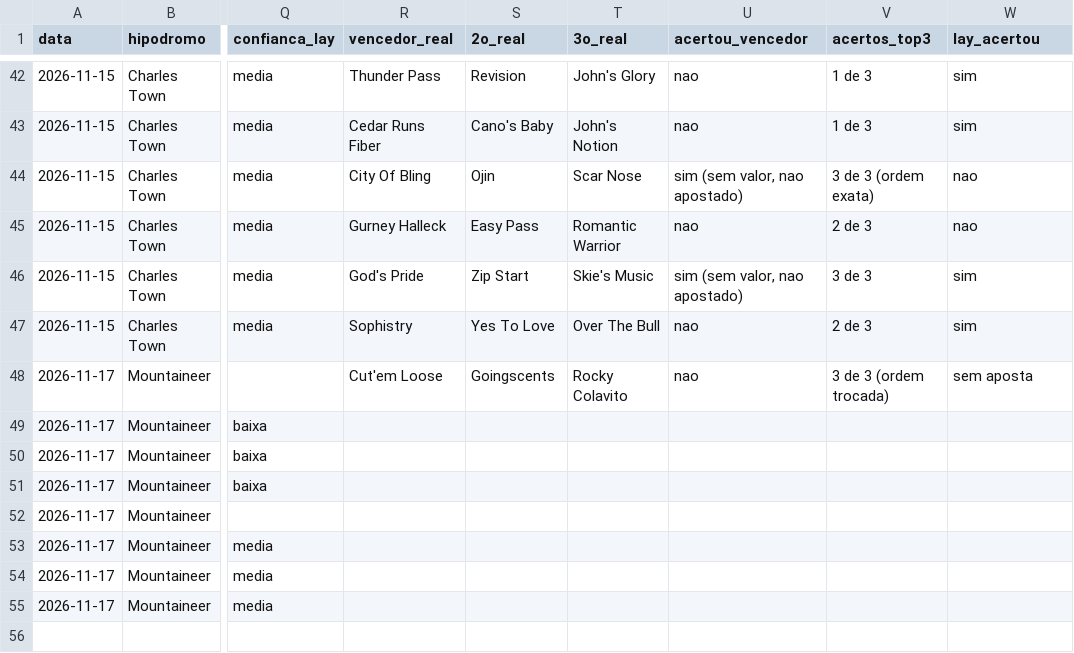
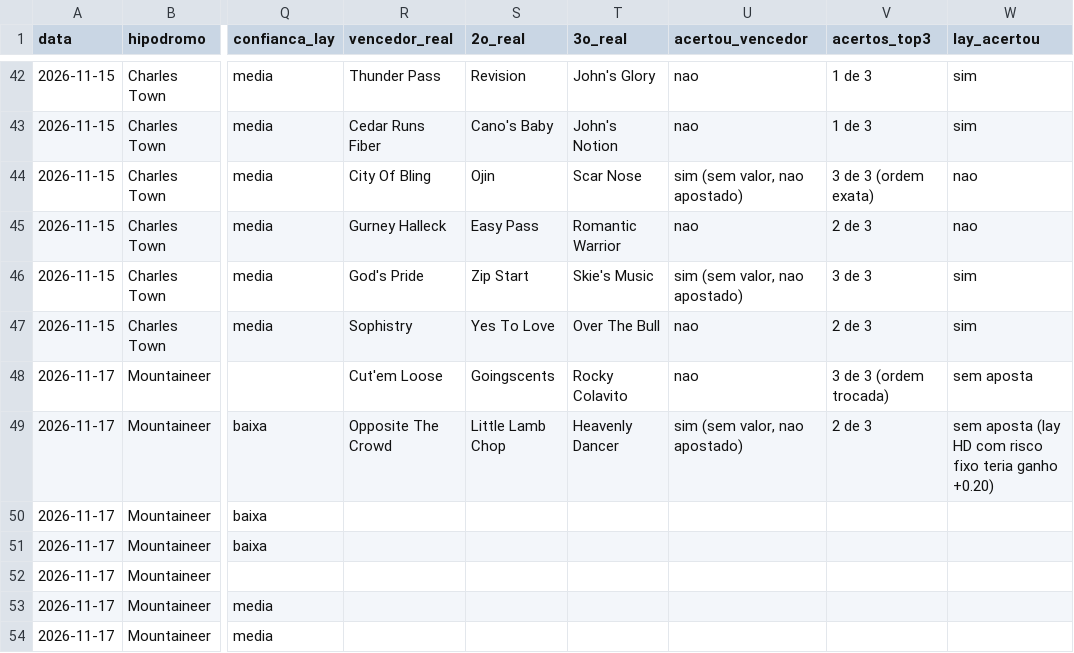
Before and after one commit to vidadeinvestidoresportivo/Analista-Cavalos-2, a CSV file: analista/planilha-acompanhamento.csv, drawn as a sheet; only a part is shown, gaps mark what is left out; the shorter side is filled out with more unchanged rows; the diff names each change by its address in the sheet, - before the commit and + after, or states it on an @@ line.

```diff
--- a/analista/planilha-acompanhamento.csv
+++ b/analista/planilha-acompanhamento.csv
-R49 (vencedor_real): (empty)
+R49 (vencedor_real): Opposite The Crowd
-S49 (2o_real): (empty)
+S49 (2o_real): Little Lamb Chop
-T49 (3o_real): (empty)
+T49 (3o_real): Heavenly Dancer
-U49 (acertou_vencedor): (empty)
+U49 (acertou_vencedor): sim (sem valor, nao apostado)
-V49 (acertos_top3): (empty)
+V49 (acertos_top3): 2 de 3
-W49 (lay_acertou): (empty)
+W49 (lay_acertou): sem aposta (lay HD com risco fixo teria ganho +0.20)
```
